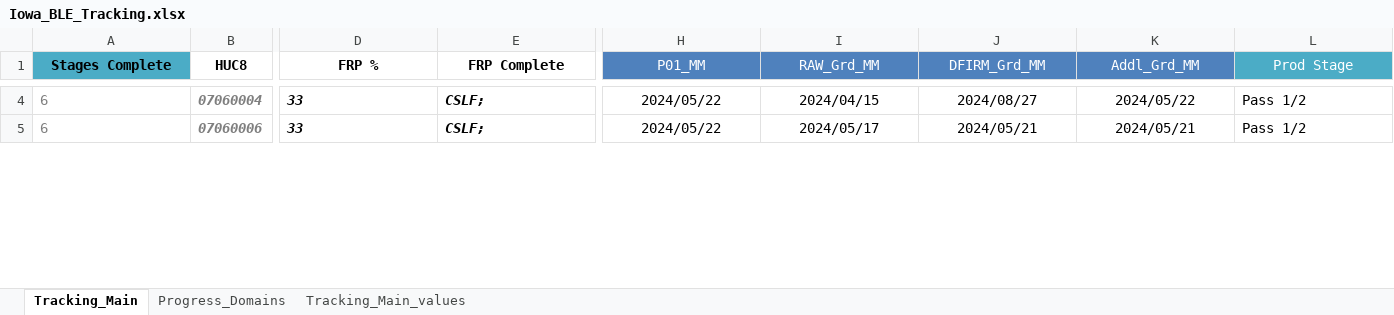
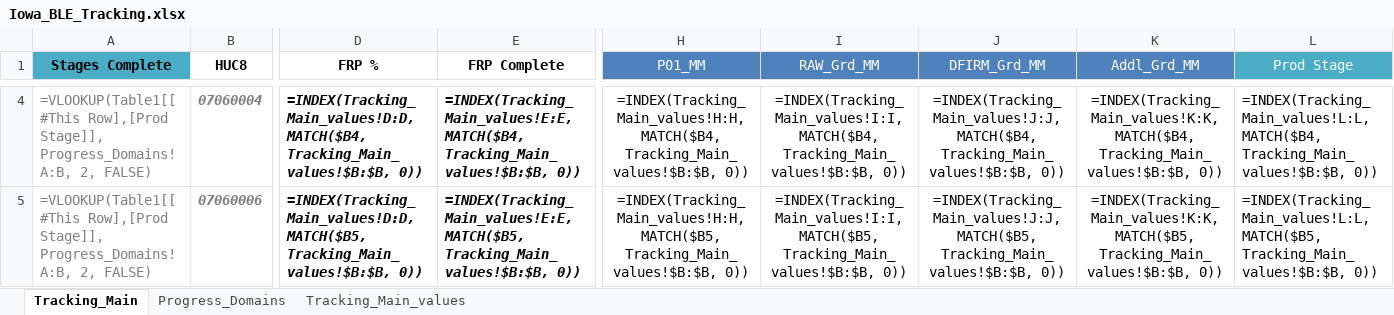
Before and after one commit to t968rs/IA_BLE_tracking, an Excel workbook: data/tables/Iowa_BLE_Tracking.xlsx, sheet Tracking_Main, drawn as a sheet; only a part is shown, gaps mark what is left out; values as stored, in another font and other column widths than the file's, no borders; formulas without a stored value are shown as written; conditional formats and table styles not drawn; the diff covers the shown part only; the diff names each change by its address in the sheet, - before the commit and + after, or states it on an @@ line.

```diff
--- a/data/tables/Iowa_BLE_Tracking.xlsx (sheet Tracking_Main)
+++ b/data/tables/Iowa_BLE_Tracking.xlsx (sheet Tracking_Main)
-A4:A5 (Stages Complete): 6
+A4:A5 (Stages Complete): =VLOOKUP(Table1[[#This Row],[Prod Stage]], Progress_Domains!A:B, 2, FALSE)
-D4 (FRP %): 33
+D4 (FRP %): =INDEX(Tracking_Main_values!D:D, MATCH($B4, Tracking_Main_values!$B:$B, 0))
-E4 (FRP Complete): CSLF;
+E4 (FRP Complete): =INDEX(Tracking_Main_values!E:E, MATCH($B4, Tracking_Main_values!$B:$B, 0))
-H4 (P01_MM): 2024/05/22
+H4 (P01_MM): =INDEX(Tracking_Main_values!H:H, MATCH($B4, Tracking_Main_values!$B:$B, 0))
-I4 (RAW_Grd_MM): 2024/04/15
+I4 (RAW_Grd_MM): =INDEX(Tracking_Main_values!I:I, MATCH($B4, Tracking_Main_values!$B:$B, 0))
-J4 (DFIRM_Grd_MM): 2024/08/27
+J4 (DFIRM_Grd_MM): =INDEX(Tracking_Main_values!J:J, MATCH($B4, Tracking_Main_values!$B:$B, 0))
-K4 (Addl_Grd_MM): 2024/05/22
+K4 (Addl_Grd_MM): =INDEX(Tracking_Main_values!K:K, MATCH($B4, Tracking_Main_values!$B:$B, 0))
-L4 (Prod Stage): Pass 1/2
+L4 (Prod Stage): =INDEX(Tracking_Main_values!L:L, MATCH($B4, Tracking_Main_values!$B:$B, 0))
-D5 (FRP %): 33
+D5 (FRP %): =INDEX(Tracking_Main_values!D:D, MATCH($B5, Tracking_Main_values!$B:$B, 0))
-E5 (FRP Complete): CSLF;
+E5 (FRP Complete): =INDEX(Tracking_Main_values!E:E, MATCH($B5, Tracking_Main_values!$B:$B, 0))
-H5 (P01_MM): 2024/05/22
+H5 (P01_MM): =INDEX(Tracking_Main_values!H:H, MATCH($B5, Tracking_Main_values!$B:$B, 0))
-I5 (RAW_Grd_MM): 2024/05/17
+I5 (RAW_Grd_MM): =INDEX(Tracking_Main_values!I:I, MATCH($B5, Tracking_Main_values!$B:$B, 0))
-J5 (DFIRM_Grd_MM): 2024/05/21
+J5 (DFIRM_Grd_MM): =INDEX(Tracking_Main_values!J:J, MATCH($B5, Tracking_Main_values!$B:$B, 0))
-K5 (Addl_Grd_MM): 2024/05/21
+K5 (Addl_Grd_MM): =INDEX(Tracking_Main_values!K:K, MATCH($B5, Tracking_Main_values!$B:$B, 0))
-L5 (Prod Stage): Pass 1/2
+L5 (Prod Stage): =INDEX(Tracking_Main_values!L:L, MATCH($B5, Tracking_Main_values!$B:$B, 0))
```
Also changed, not shown: 348 edited cells elsewhere in this sheet, sheet Tracking_Main_values, 4 other files.
